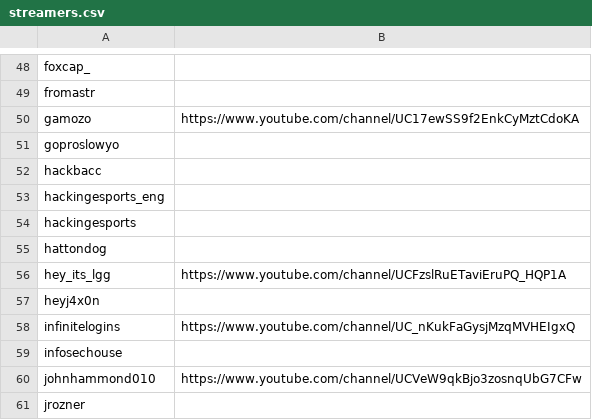
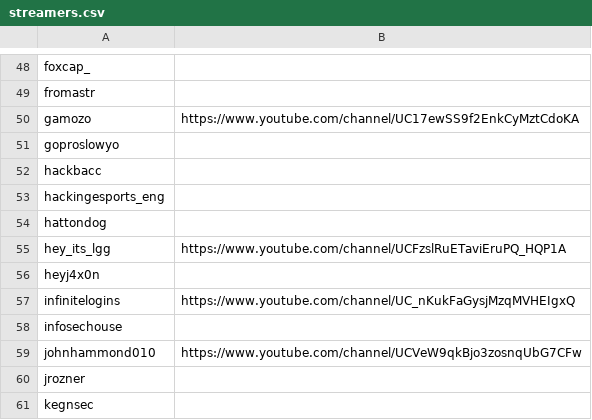
Before and after one commit to infosecstreams/infosecstreams.github.io, a CSV file: streamers.csv, drawn as a sheet; only a part is shown, gaps mark what is left out; the shorter side is filled out with more unchanged rows; the diff names each change by its address in the sheet, - before the commit and + after, or states it on an @@ line.

```diff
--- a/streamers.csv
+++ b/streamers.csv
-row 54: hackingesports
```
Also changed, not shown: 1 other file.
